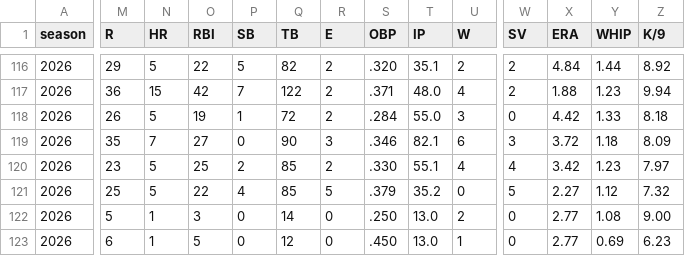
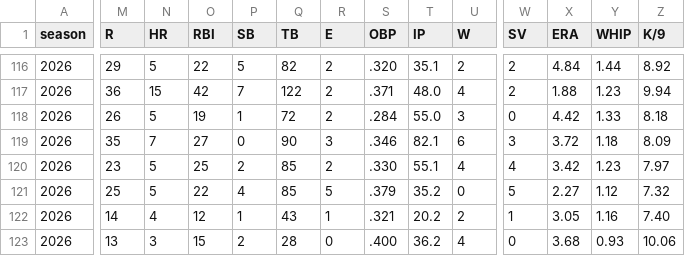
Before and after one commit to mzaiger/Fantasy_Lifetime_Stats, a CSV file: all_seasons_weeks_stats.csv, drawn as a sheet; only a part is shown, gaps mark what is left out; the diff covers the shown part only; the diff names each change by its address in the sheet, - before the commit and + after, or states it on an @@ line.

```diff
--- a/all_seasons_weeks_stats.csv
+++ b/all_seasons_weeks_stats.csv
-M122 (R): 5
+M122 (R): 14
-N122 (HR): 1
+N122 (HR): 4
-O122 (RBI): 3
+O122 (RBI): 12
-P122 (SB): 0
+P122 (SB): 1
-Q122 (TB): 14
+Q122 (TB): 43
-R122 (E): 0
+R122 (E): 1
-S122 (OBP): .250
+S122 (OBP): .321
-T122 (IP): 13.0
+T122 (IP): 20.2
-W122 (SV): 0
+W122 (SV): 1
-X122 (ERA): 2.77
+X122 (ERA): 3.05
-Y122 (WHIP): 1.08
+Y122 (WHIP): 1.16
-Z122 (K/9): 9.00
+Z122 (K/9): 7.40
-M123 (R): 6
+M123 (R): 13
-N123 (HR): 1
+N123 (HR): 3
-O123 (RBI): 5
+O123 (RBI): 15
-P123 (SB): 0
+P123 (SB): 2
-Q123 (TB): 12
+Q123 (TB): 28
-S123 (OBP): .450
+S123 (OBP): .400
-T123 (IP): 13.0
+T123 (IP): 36.2
-U123 (W): 1
+U123 (W): 4
-X123 (ERA): 2.77
+X123 (ERA): 3.68
-Y123 (WHIP): 0.69
+Y123 (WHIP): 0.93
-Z123 (K/9): 6.23
+Z123 (K/9): 10.06
```
Also changed, not shown: 109 edited cells elsewhere in this file, 1 other file.
